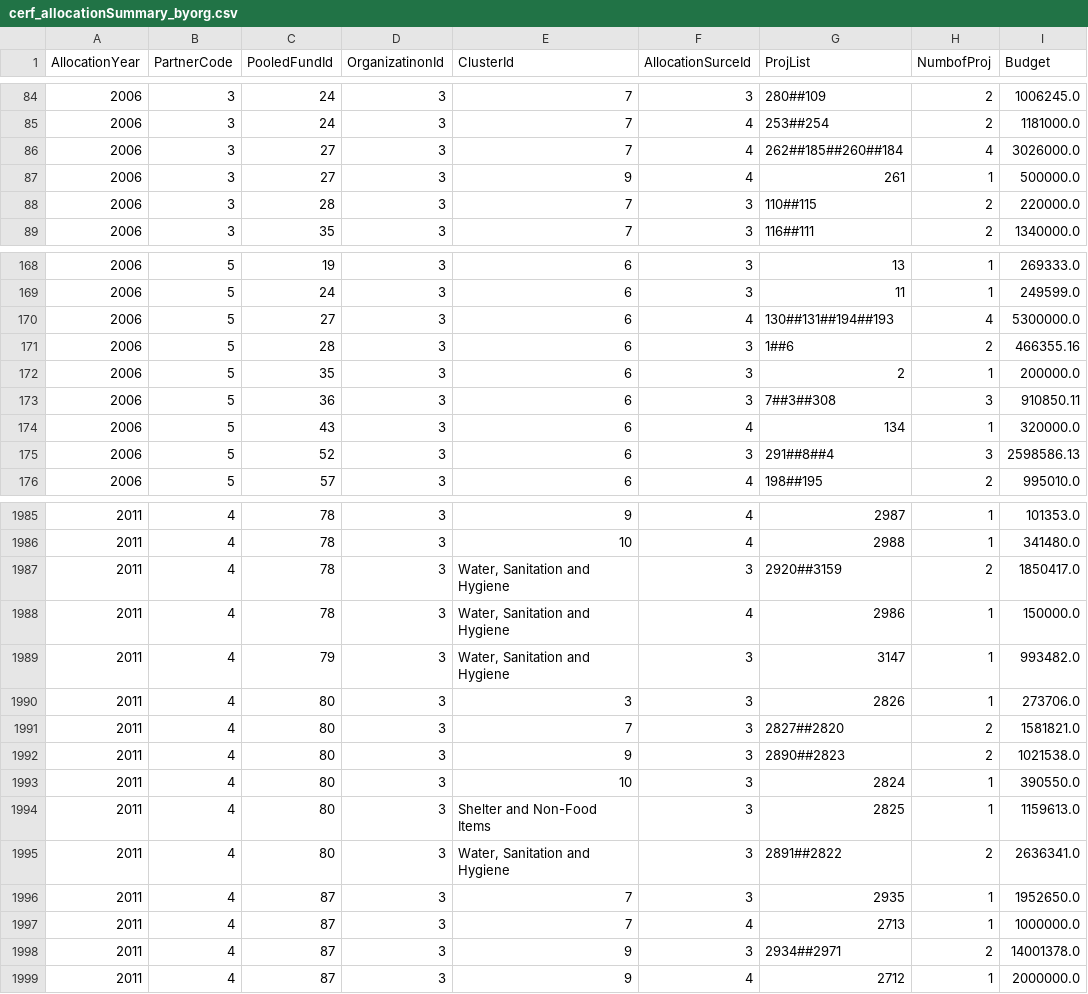
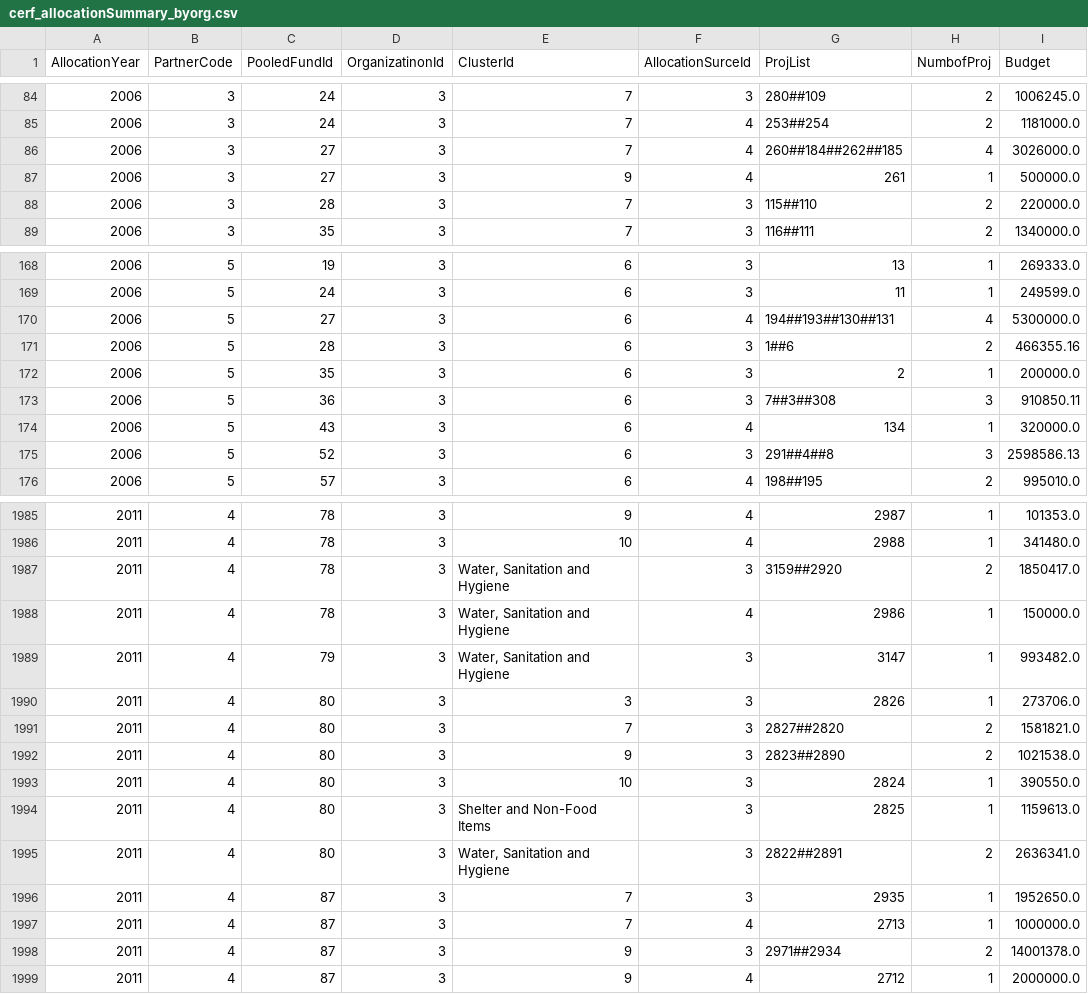
Before and after one commit to CBPFGMS/pf-onebi-data, a CSV file: cerf/cerf_allocationSummary_byorg.csv, drawn as a sheet; only a part is shown, gaps mark what is left out; the diff covers the shown part only.

```diff
--- a/cerf/cerf_allocationSummary_byorg.csv
+++ b/cerf/cerf_allocationSummary_byorg.csv
@@ -85,5 +85,5 @@ AllocationYear,PartnerCode,PooledFundId,OrganizatinonId,ClusterId,AllocationSurc
 2006,3,24,3,7,4,253##254,2,1181000.0
-2006,3,27,3,7,4,262##185##260##184,4,3026000.0
+2006,3,27,3,7,4,260##184##262##185,4,3026000.0
 2006,3,27,3,9,4,261,1,500000.0
-2006,3,28,3,7,3,110##115,2,220000.0
+2006,3,28,3,7,3,115##110,2,220000.0
 2006,3,35,3,7,3,116##111,2,1340000.0
@@ -169,3 +169,3 @@ AllocationYear,PartnerCode,PooledFundId,OrganizatinonId,ClusterId,AllocationSurc
 2006,5,24,3,6,3,11,1,249599.0
-2006,5,27,3,6,4,130##131##194##193,4,5300000.0
+2006,5,27,3,6,4,194##193##130##131,4,5300000.0
 2006,5,28,3,6,3,1##6,2,466355.16
@@ -174,3 +174,3 @@ AllocationYear,PartnerCode,PooledFundId,OrganizatinonId,ClusterId,AllocationSurc
 2006,5,43,3,6,4,134,1,320000.0
-2006,5,52,3,6,3,291##8##4,3,2598586.13
+2006,5,52,3,6,3,291##4##8,3,2598586.13
 2006,5,57,3,6,4,198##195,2,995010.0
@@ -1986,3 +1986,3 @@ AllocationYear,PartnerCode,PooledFundId,OrganizatinonId,ClusterId,AllocationSurc
 2011,4,78,3,10,4,2988,1,341480.0
-2011,4,78,3,"Water, Sanitation and Hygiene",3,2920##3159,2,1850417.0
+2011,4,78,3,"Water, Sanitation and Hygiene",3,3159##2920,2,1850417.0
 2011,4,78,3,"Water, Sanitation and Hygiene",4,2986,1,150000.0
@@ -1991,9 +1991,9 @@ AllocationYear,PartnerCode,PooledFundId,OrganizatinonId,ClusterId,AllocationSurc
 2011,4,80,3,7,3,2827##2820,2,1581821.0
-2011,4,80,3,9,3,2890##2823,2,1021538.0
+2011,4,80,3,9,3,2823##2890,2,1021538.0
 2011,4,80,3,10,3,2824,1,390550.0
 2011,4,80,3,Shelter and Non-Food Items,3,2825,1,1159613.0
-2011,4,80,3,"Water, Sanitation and Hygiene",3,2891##2822,2,2636341.0
+2011,4,80,3,"Water, Sanitation and Hygiene",3,2822##2891,2,2636341.0
 2011,4,87,3,7,3,2935,1,1952650.0
 2011,4,87,3,7,4,2713,1,1000000.0
-2011,4,87,3,9,3,2934##2971,2,14001378.0
+2011,4,87,3,9,3,2971##2934,2,14001378.0
 2011,4,87,3,9,4,2712,1,2000000.0
```
Also changed, not shown: 1 added row and 119 edited cells elsewhere in this file, allocationSummary.csv, cerf/cerf_allocationSummary.csv, 4 other files.
